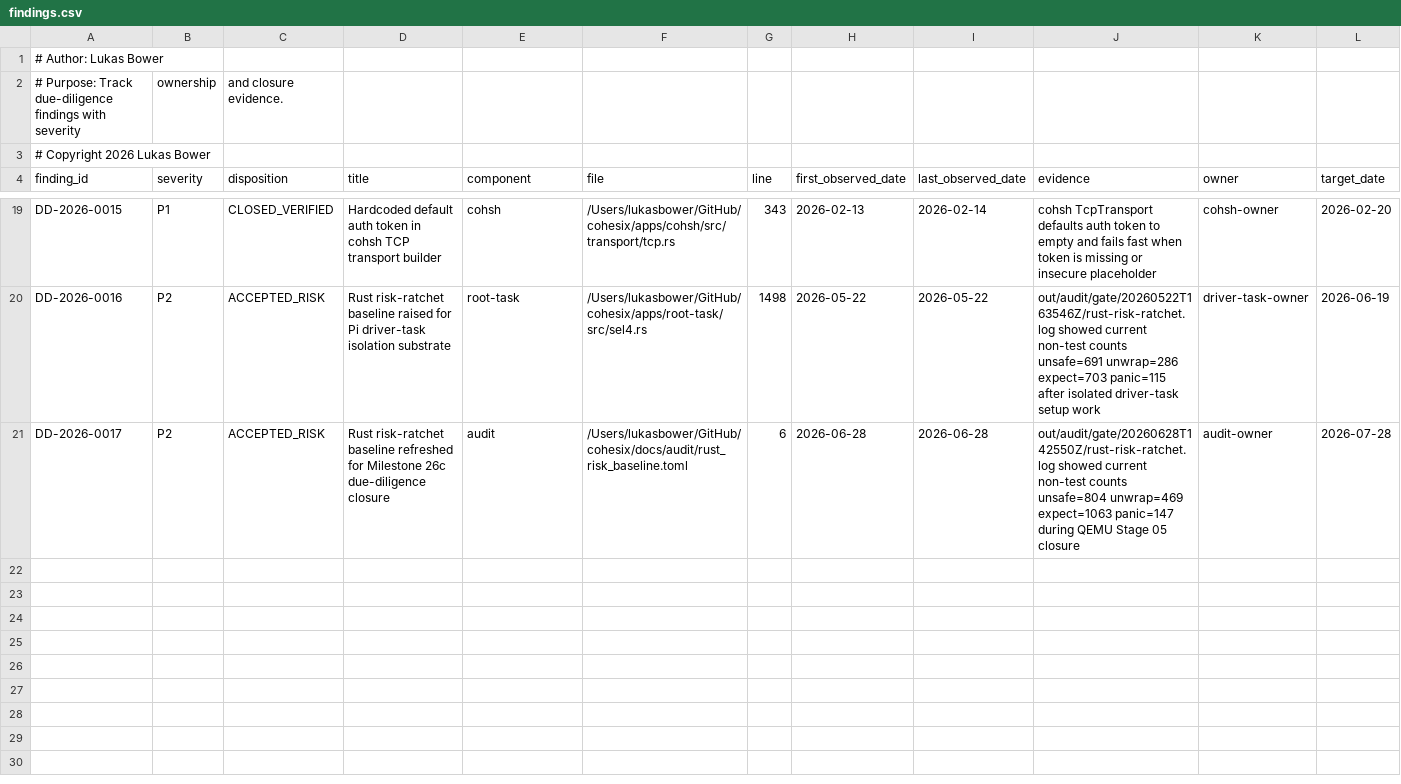
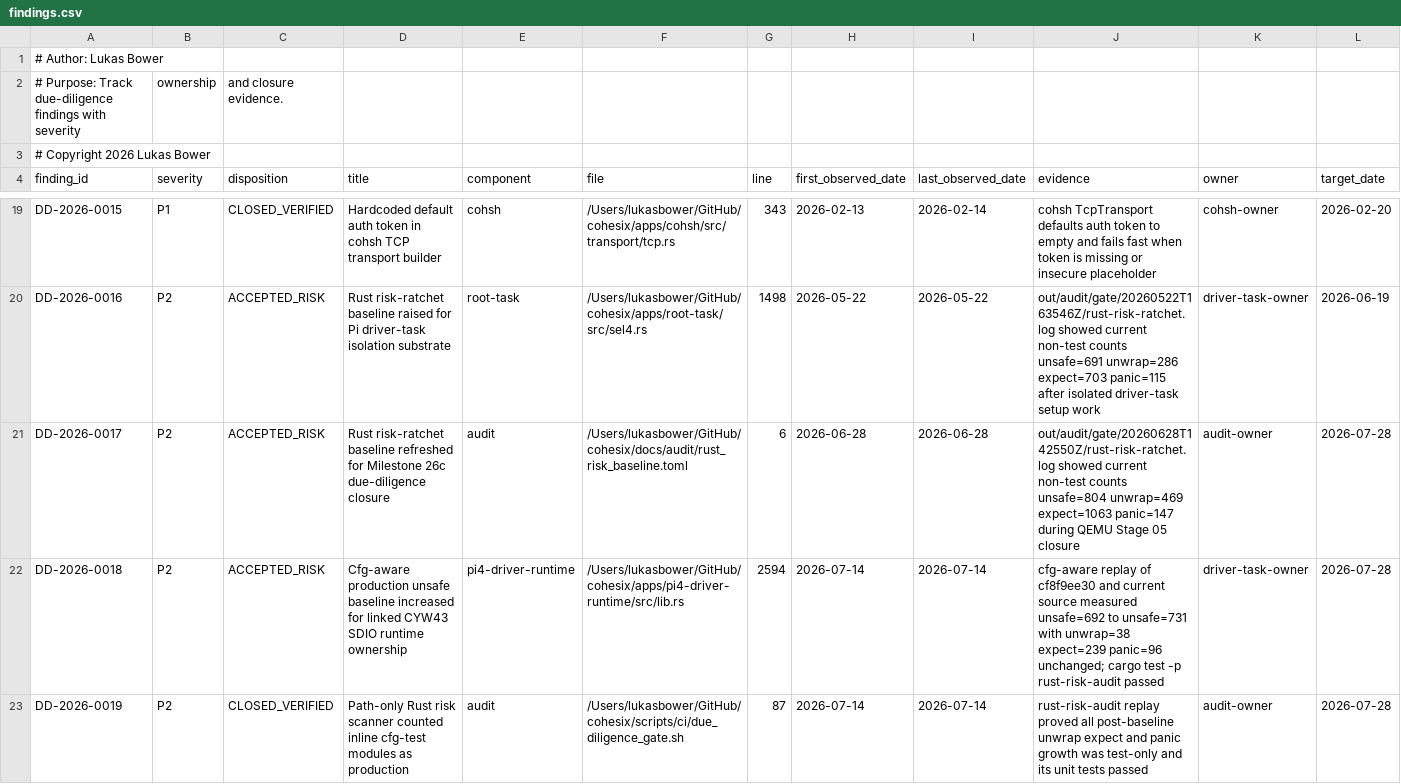
Before and after one commit to lukeb-aidev/cohesix, a CSV file: docs/audit/findings.csv, drawn as a sheet; only a part is shown, gaps mark what is left out; rows hold the shown columns only; the diff names each change by its address in the sheet, - before the commit and + after, or states it on an @@ line.

Commit message:
Refresh repository gates and aligned docs for M26d

```diff
--- a/docs/audit/findings.csv
+++ b/docs/audit/findings.csv
+row 22: DD-2026-0018 | P2 | ACCEPTED_RISK | Cfg-aware production unsafe baseline increased for linked CYW43 SDIO runtime ownership | pi4-driver-runtime | /Users/lukasbower/GitHub/cohesix/apps/pi4-driver-runtime/src/lib.rs | 2594 | 2026-07-14 | 2026-07-14 | cfg-aware replay of cf8f9ee30 and current source measured unsafe=692 to unsafe=731 with unwrap=38 expect=239 panic=96 unchanged; cargo test -p rust-risk-audit passed | driver-task-owner | 2026-07-28
+row 23: DD-2026-0019 | P2 | CLOSED_VERIFIED | Path-only Rust risk scanner counted inline cfg-test modules as production | audit | /Users/lukasbower/GitHub/cohesix/scripts/ci/due_diligence_gate.sh | 87 | 2026-07-14 | 2026-07-14 | rust-risk-audit replay proved all post-baseline unwrap expect and panic growth was test-only and its unit tests passed | audit-owner | 2026-07-28
```
Also changed, not shown: docs/audit/M26C_REFACTOR_RISK_RATCHET.csv, 27 other files.
